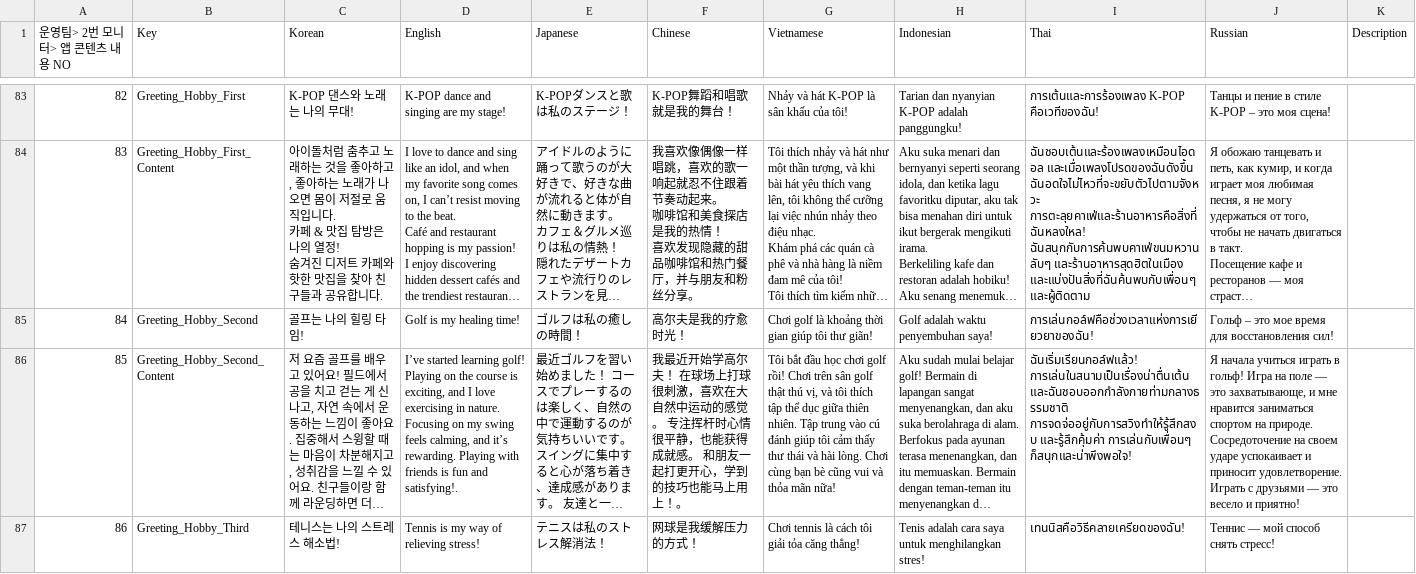
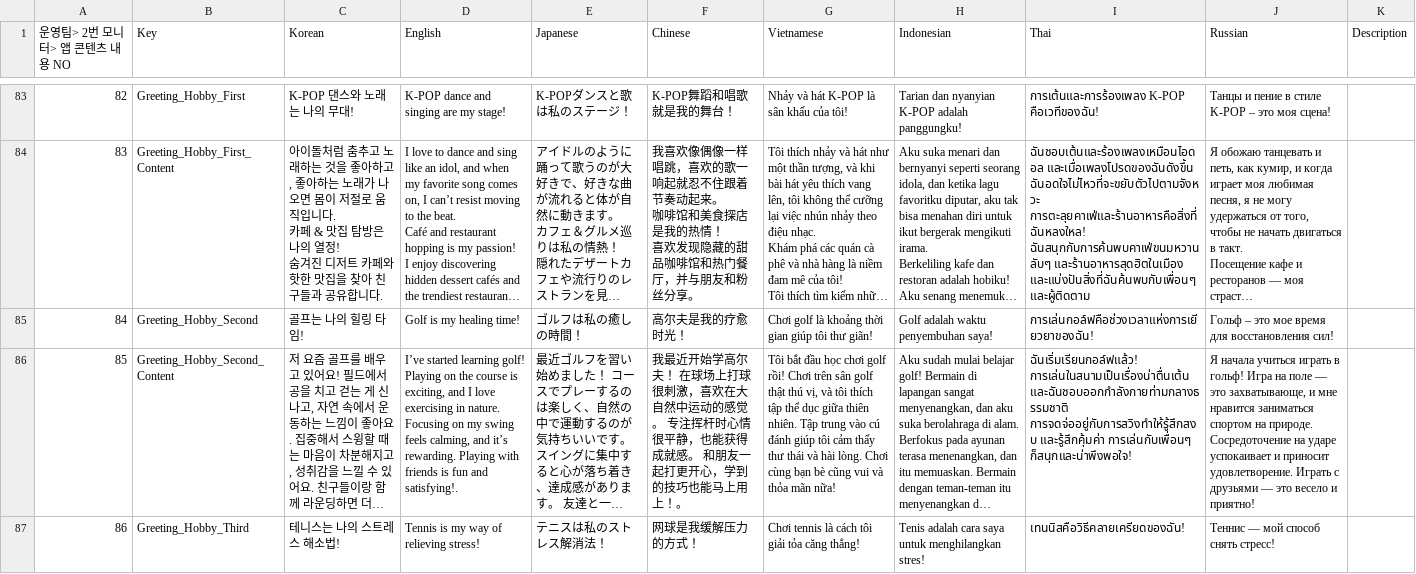
Before and after one commit to wit-project-sku/kiosk-electron, a CSV file: src/renderer/src/data/sheet-cache/Localization_Osaek.csv, drawn as a sheet; only a part is shown, gaps mark what is left out; long unchanged cells end in …; the diff covers the shown part only; the diff names each change by its address in the sheet, - before the commit and + after, or states it on an @@ line.

```diff
--- a/src/renderer/src/data/sheet-cache/Localization_Osaek.csv
+++ b/src/renderer/src/data/sheet-cache/Localization_Osaek.csv
-J86 (Russian): …Сосредоточение на своем ударе успокаивает…
+J86 (Russian): …Сосредоточение на ударе успокаивает…
```
Also changed, not shown: 16 edited cells elsewhere in this file, src/renderer/src/data/sheet-cache/AICategory_Osaek.csv, src/renderer/src/data/sheet-cache/Localization_Hwaseong.csv, 6 other files.
